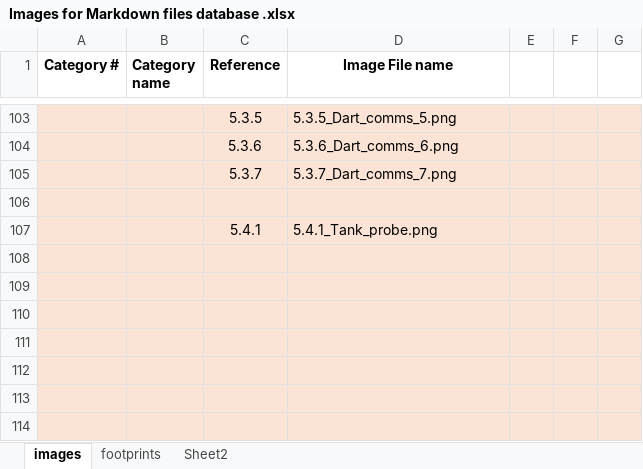
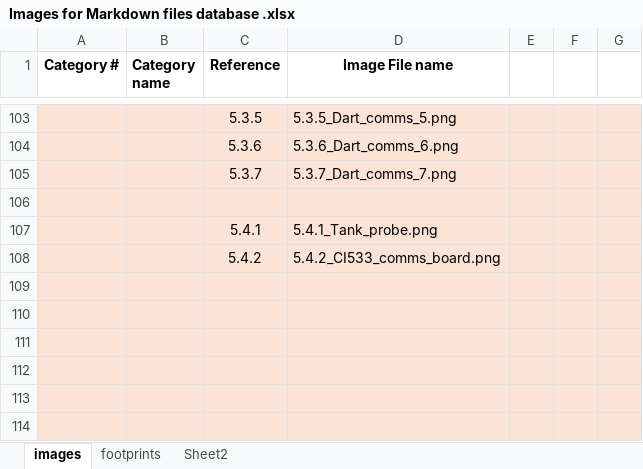
Before and after one commit to compac-industries/Markdown-Manuals, an Excel workbook: Images for Markdown files database .xlsx, sheet images, drawn as a sheet; only a part is shown, gaps mark what is left out; values as stored, in another font and other column widths than the file's, no borders; 1 other sheet too large or unreadable and not compared; the diff covers the shown part only; the diff names each change by its address in the sheet, - before the commit and + after, or states it on an @@ line.

```diff
--- a/Images for Markdown files database .xlsx (sheet images)
+++ b/Images for Markdown files database .xlsx (sheet images)
-row 108: (empty)
+row 108:  |  | 5.4.2 | 5.4.2_CI533_comms_board.png
```
Also changed, not shown: 20 added rows and 20 removed rows elsewhere in this sheet, 32 other files.
